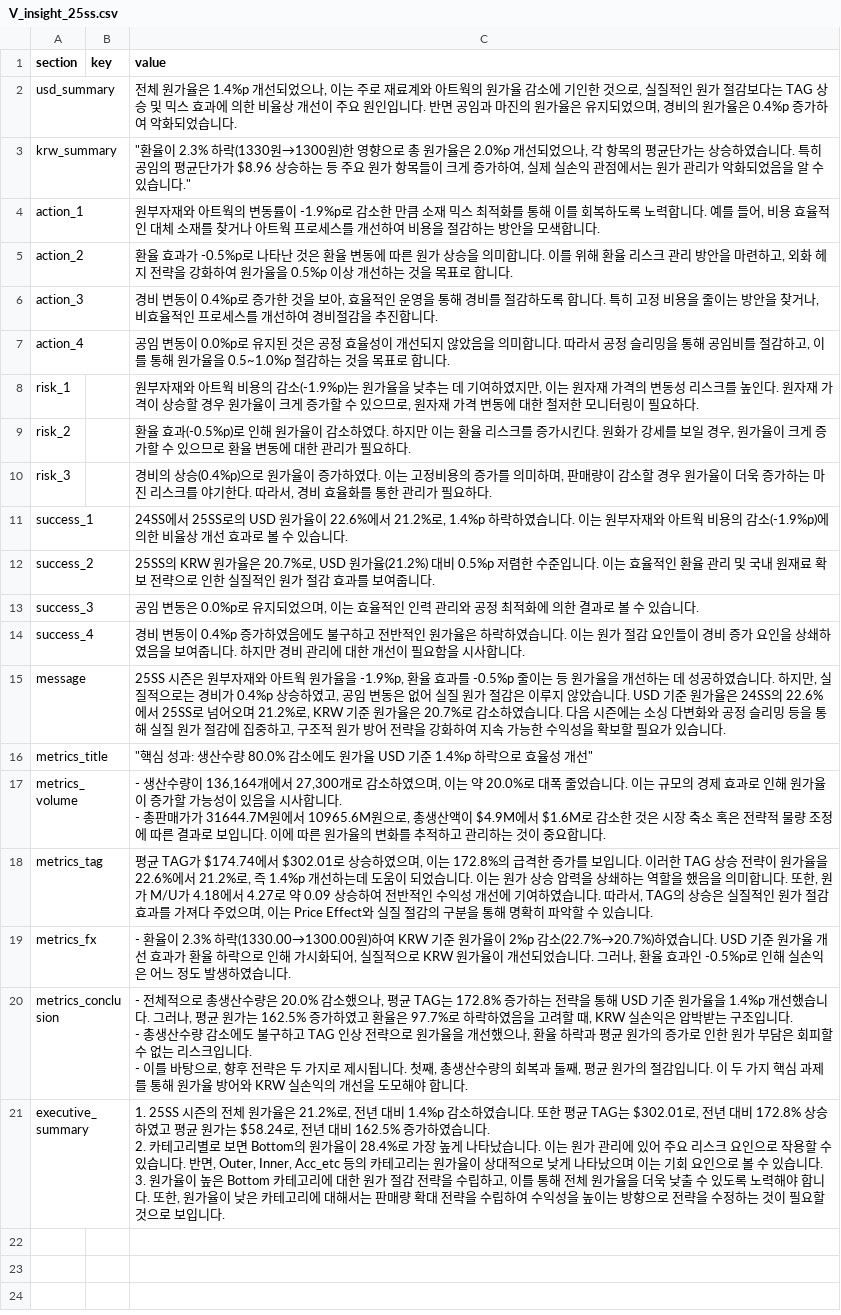
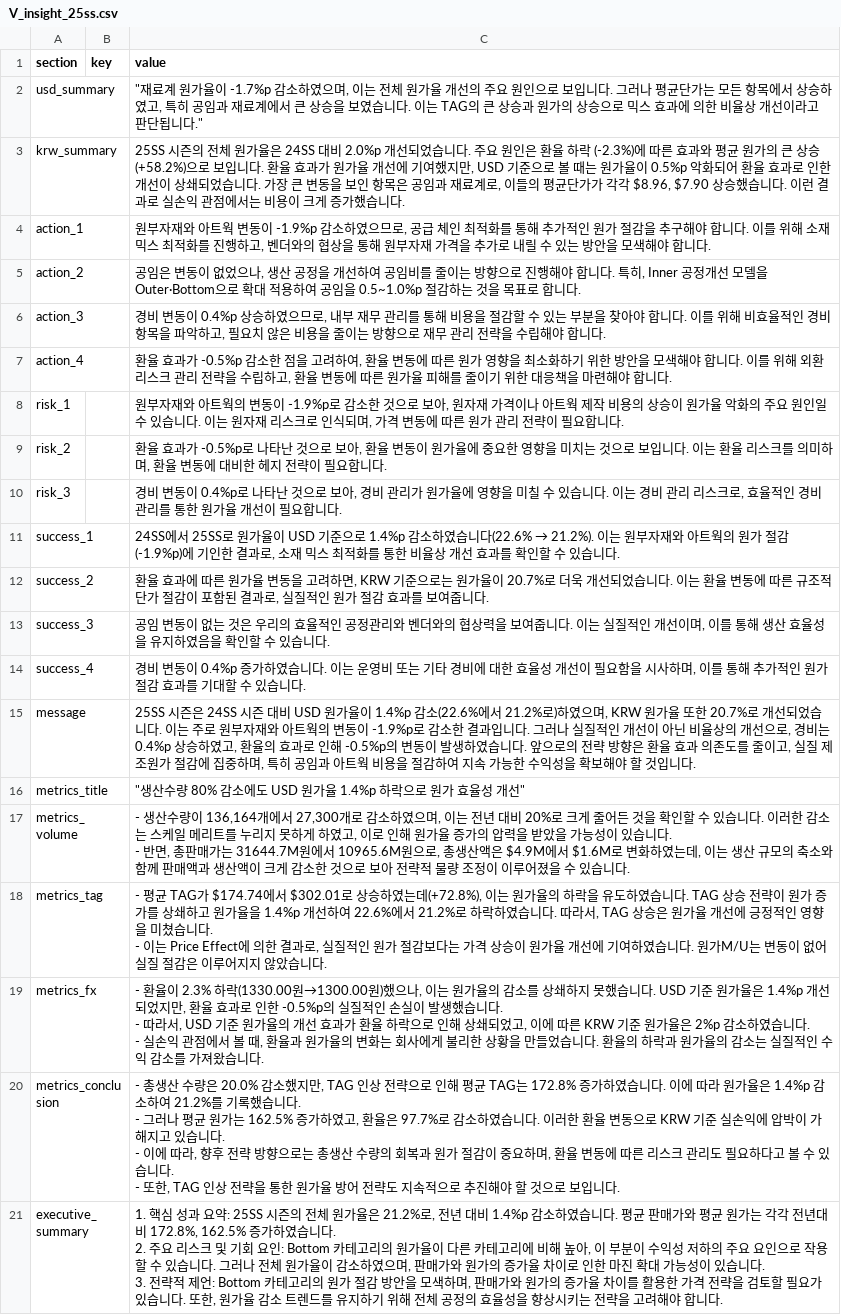
Before and after one commit to jeehye1220/cost-dashboard, a CSV file: public/COST RAW/25S/V_insight_25ss.csv, drawn as a sheet; ↵ is a line break in a cell; the diff names each change by its address in the sheet, - before the commit and + after, or states it on an @@ line.

Commit message:
Batch AI insights generation for COST RAW/25S/V_insight_25ss.csv

```diff
--- a/public/COST RAW/25S/V_insight_25ss.csv
+++ b/public/COST RAW/25S/V_insight_25ss.csv
-C2 (value): 전체 원가율은 1.4%p 개선되었으나, 이는 주로 재료계와 아트웍의 원가율 감소에 기인한 것으로, 실질적인 원가 절감보다는 TAG 상승 및 믹스 효과에 의한 비율상 개선이 주요 원인입니다. 반면 공임과 마진의 원가율은 유지되었으며, 경비의 원가율은 0.4%p 증가하여 악화되었습니다.
+C2 (value): "재료계 원가율이 -1.7%p 감소하였으며, 이는 전체 원가율 개선의 주요 원인으로 보입니다. 그러나 평균단가는 모든 항목에서 상승하였고, 특히 공임과 재료계에서 큰 상승을 보였습니다. 이는 TAG의 큰 상승과 원가의 상승으로 믹스 효과에 의한 비율상 개선이라고 판단됩니다."
-C3 (value): "환율이 2.3% 하락(1330원→1300원)한 영향으로 총 원가율은 2.0%p 개선되었으나, 각 항목의 평균단가는 상승하였습니다. 특히 공임의 평균단가가 $8.96 상승하는 등 주요 원가 항목들이 크게 증가하여, 실제 실손익 관점에서는 원가 관리가 악화되었음을 알 수 있습니다."
+C3 (value): 25SS 시즌의 전체 원가율은 24SS 대비 2.0%p 개선되었습니다. 주요 원인은 환율 하락 (-2.3%)에 따른 효과와 평균 원가의 큰 상승 (+58.2%)으로 보입니다. 환율 효과가 원가율 개선에 기여했지만, USD 기준으로 볼 때는 원가율이 0.5%p 악화되어 환율 효과로 인한 개선이 상쇄되었습니다. 가장 큰 변동을 보인 항목은 공임과 재료계로, 이들의 평균단가가 각각 $8.96, $7.90 상승했습니다. 이런 결과로 실손익 관점에서는 비용이 크게 증가했습니다.
-C4 (value): …아트웍의 변동률이 -1.9%p로 감소한 만큼 소재 믹스 최적화를 통해 이를 회복하도록 노력합니다. 예를 들어, 비용 효율적인 대체 소재를 찾거나 아트웍 프로세스를 개선하여 비용을 절감하는 방안을 모색합니다.
+C4 (value): …아트웍 변동이 -1.9%p 감소하였으므로, 공급 체인 최적화를 통해 추가적인 원가 절감을 추구해야 합니다. 이를 위해 소재 믹스 최적화를 진행하고, 벤더와의 협상을 통해 원부자재 가격을 추가로 내릴 수 있는 방안을 모색해야 합니다.
-C5 (value): 환율 효과가 -0.5%p로 나타난 것은 환율 변동에 따른 원가 상승을 의미합니다. 이를 위해 환율 리스크 관리 방안을 마련하고, 외화 헤지 전략을 강화하여 원가율을 0.5%p 이상 개선하는 것…
+C5 (value): 공임은 변동이 없었으나, 생산 공정을 개선하여 공임비를 줄이는 방향으로 진행해야 합니다. 특히, Inner 공정개선 모델을 Outer·Bottom으로 확대 적용하여 공임을 0.5~1.0%p 절감하는 것…
-C6 (value): …동이 0.4%p로 증가한 것을 보아, 효율적인 운영을 통해 경비를 절감하도록 합니다. 특히 고정 비용을 줄이는 방안을 찾거나, 비효율적인 프로세스를 개선하여 경비절감을 추진합니다.
+C6 (value): …동이 0.4%p 상승하였으므로, 내부 재무 관리를 통해 비용을 절감할 수 있는 부분을 찾아야 합니다. 이를 위해 비효율적인 경비 항목을 파악하고, 필요치 않은 비용을 줄이는 방향으로 재무 관리 전략을 수립해야 합니다.
-C7 (value): 공임 변동이 0.0%p로 유지된 것은 공정 효율성이 개선되지 않았음을 의미합니다. 따라서 공정 슬리밍을 통해 공임비를 절감하고, 이를 통해 원가율을 0.5~1.0%p 절감하는 것을 목표로 합니다…
+C7 (value): 환율 효과가 -0.5%p 감소한 점을 고려하여, 환율 변동에 따른 원가 영향을 최소화하기 위한 방안을 모색해야 합니다. 이를 위해 외환 리스크 관리 전략을 수립하고, 환율 변동에 따른 원가율 피해를 줄이기 위한 대응책을 마련해야 합니다…
-C8 (value): …아트웍 비용의 감소(-1.9%p)는 원가율을 낮추는 데 기여하였지만, 이는 원자재 가격의 변동성 리스크를 높인다. 원자재 가격이 상승할 경우 원가율이 크게 증가할 수 있으므로, 원자재 가격 변동에 대한 철저한 모니터링이 필요하다.
+C8 (value): …아트웍의 변동이 -1.9%p로 감소한 것으로 보아, 원자재 가격이나 아트웍 제작 비용의 상승이 원가율 악화의 주요 원인일 수 있습니다. 이는 원자재 리스크로 인식되며, 가격 변동에 따른 원가 관리 전략이 필요합니다.
-C9 (value): …율 효과(-0.5%p)로 인해 원가율이 감소하였다. 하지만 이는 환율 리스크를 증가시킨다. 원화가 강세를 보일 경우, 원가율이 크게 증가할 수 있으므로 환율 변동에 대한 관리가 필요하다.
+C9 (value): …율 효과가 -0.5%p로 나타난 것으로 보아, 환율 변동이 원가율에 중요한 영향을 미치는 것으로 보입니다. 이는 환율 리스크를 의미하며, 환율 변동에 대비한 헤지 전략이 필요합니다.
-C10 (value): 경비의 상승(0.4%p)으로 원가율이 증가하였다. 이는 고정비용의 증가를 의미하며, 판매량이 감소할 경우 원가율이 더욱 증가하는 마진 리스크를 야기한다. 따라서, 경비 효율화를 통한 관리가 필요하다.
+C10 (value): 경비 변동이 0.4%p로 나타난 것으로 보아, 경비 관리가 원가율에 영향을 미칠 수 있습니다. 이는 경비 관리 리스크로, 효율적인 경비 관리를 통한 원가율 개선이 필요합니다.
@@ C11 (value): …서 25SS로의 USD 원가율이 22.6%에서 21.2%로, 1.4%p 하락하였습니다. 이는 원부자재와 아트웍 비용의 감소(-1.9%p)에 의한 비율상 개선 효과로 볼 수 있… → …서 25SS로 원가율이 USD 기준으로 1.4%p 감소하였습니다(22.6% → 21.2%). 이는 원부자재와 아트웍의 원가 절감(-1.9%p)에 기인한 결과로, 소재 믹스 최적화를 통한 비율상 개선 효과를 확인할 수 있… @@
-C12 (value): 25SS의 KRW 원가율은 20.7%로, USD 원가율(21.2%) 대비 0.5%p 저렴한 수준입니다. 이는 효율적인 환율 관리 및 국내 원재료 확보 전략으로 인한 실질적인…
+C12 (value): 환율 효과에 따른 원가율 변동을 고려하면, KRW 기준으로는 원가율이 20.7%로 더욱 개선되었습니다. 이는 환율 변동에 따른 규조적 단가 절감이 포함된 결과로, 실질적인…
-C13 (value): …임 변동은 0.0%p로 유지되었으며, 이는 효율적인 인력 관리와 공정 최적화에 의한 결과로 볼 수 있…
+C13 (value): …임 변동이 없는 것은 우리의 효율적인 공정관리와 벤더와의 협상력을 보여줍니다. 이는 실질적인 개선이며, 이를 통해 생산 효율성을 유지하였음을 확인할 수 있…
-C14 (value): …증가하였음에도 불구하고 전반적인 원가율은 하락하였습니다. 이는 원가 절감 요인들이 경비 증가 요인을 상쇄하였음을 보여줍니다. 하지만 경비 관리에 대한 개선이 필요함을 시사합니다.
+C14 (value): …증가하였습니다. 이는 운영비 또는 기타 경비에 대한 효율성 개선이 필요함을 시사하며, 이를 통해 추가적인 원가 절감 효과를 기대할 수 있습니다.
-C15 (value): …시즌은 원부자재와 아트웍 원가율을 -1.9%p, 환율 효과를 -0.5%p 줄이는 등 원가율을 개선하는 데 성공하였습니다. 하지만, 실질적으로는 경비가 0.4%p 상승하였고, 공임 변동은 없어 실질 원가 절감은 이루지 않았습니다. USD 기준 원가율은 24SS의 22.6%에서 25SS로 넘어오며 21.2%로, KRW 기준 원가율은 20.7%로 감소하였습니다. 다음 시즌에는 소싱 다변화와 공정 슬리밍 등을 통해 실질 원가 절감에 집중하고, 구조적 원가 방어 전략을 강화하여 지속 가능한 수익성을 확보할 필요가 있습니다.
+C15 (value): …시즌은 24SS 시즌 대비 USD 원가율이 1.4%p 감소(22.6%에서 21.2%로)하였으며, KRW 원가율 또한 20.7%로 개선되었습니다. 이는 주로 원부자재와 아트웍의 변동이 -1.9%p로 감소한 결과입니다. 그러나 실질적인 개선이 아닌 비율상의 개선으로, 경비는 0.4%p 상승하였고, 환율의 효과로 인해 -0.5%p의 변동이 발생하였습니다. 앞으로의 전략 방향은 환율 효과 의존도를 줄이고, 실질 제조원가 절감에 집중하며, 특히 공임과 아트웍 비용을 절감하여 지속 가능한 수익성을 확보해야 할 것입니다.
-C16 (value): "핵심 성과: 생산수량 80.0% 감소에도 원가율 USD 기준 1.4%p 하락으로 효율성…
+C16 (value): "생산수량 80% 감소에도 USD 원가율 1.4%p 하락으로 원가 효율성…
-C17 (value): …, 이는 약 20.0%로 대폭 줄었습니다. 이는 규모의 경제 효과로 인해 원가율이 증가할 가능성이 있음을 시사합니다. ↵ - 총판매가가 31644.7M원에서 10965.6M원으로, 총생산액이 $4.9M에서 $1.6M로 감소한 것은 시장 축소 혹은 전략적 물량 조정에 따른 결과로 보입니다. 이에 따른 원가율의 변화를 추적하고 관리하는 것이 중요합니다.
+C17 (value): …, 이는 전년 대비 20%로 크게 줄어든 것을 확인할 수 있습니다. 이러한 감소는 스케일 메리트를 누리지 못하게 하였고, 이로 인해 원가율 증가의 압력을 받았을 가능성이 있습니다. ↵ - 반면, 총판매가는 31644.7M원에서 10965.6M원으로, 총생산액은 $4.9M에서 $1.6M로 변화하였는데, 이는 생산 규모의 축소와 함께 판매액과 생산액이 크게 감소한 것으로 보아 전략적 물량 조정이 이루어졌을 수 있습니다.
-C18 (value): 평균 TAG가 $174.74에서 $302.01로 상승하였으며, 이는 172.8%의 급격한 증가를 보입니다. 이러한 TAG 상승 전략이 원가율을 22.6%에서 21.2%로, 즉 1.4%p 개선하는데 도움이 되었습니다. 이는 원가 상승 압력을 상쇄하는 역할을 했음을 의미합니다. 또한, 원가 M/U가 4.18에서 4.27로 약 0.09 상승하여 전반적인 수익성 개선에 기여하였습니다. 따라서, TAG의 상승은 실질적인 원가 절감 효과를 가져다 주었으며, 이는 Price Effect와 실질 절감의 구분을 통해 명확히 파악할 수 있습니다.
+C18 (value): - 평균 TAG가 $174.74에서 $302.01로 상승하였는데(+72.8%), 이는 원가율의 하락을 유도하였습니다. TAG 상승 전략이 원가 증가를 상쇄하고 원가율을 1.4%p 개선하여 22.6%에서 21.2%로 하락하였습니다. 따라서, TAG 상승은 원가율 개선에 긍정적인 영향을 미쳤습니다. ↵ - 이는 Price Effect에 의한 결과로, 실질적인 원가 절감보다는 가격 상승이 원가율 개선에 기여하였습니다. 원가M/U는 변동이 없어 실질 절감은 이루어지지 않았습니다.
-C19 (value): …2.3% 하락(1330.00→1300.00원)하여 KRW 기준 원가율이 2%p 감소(22.7%→20.7%)하였습니다. USD 기준 원가율 개선 효과가 환율 하락으로 인해 가시화되어, 실질적으로 KRW 원가율이 개선되었습니다. 그러나, 환율 효과인 -0.5%p로 인해 실손익은 어느 정도 발생하였습니다.
+C19 (value): …2.3% 하락(1330.00원→1300.00원)했으나, 이는 원가율의 감소를 상쇄하지 못했습니다. USD 기준 원가율은 1.4%p 개선되었지만, 환율 효과로 인한 -0.5%p의 실질적인 손실이 발생했습니다. ↵ - 따라서, USD 기준 원가율의 개선 효과가 환율 하락으로 인해 상쇄되었고, 이에 따른 KRW 기준 원가율은 2%p 감소하였습니다. ↵ - 실손익 관점에서 볼 때, 환율과 원가율의 변화는 회사에게 불리한 상황을 만들었습니다. 환율의 하락과 원가율의 감소는 실질적인 수익 감소를 가져왔습니다.
-C20 (value): - 전체적으로 총생산수량은 20.0% 감소했으나, 평균 TAG는 172.8% 증가하는 전략을 통해 USD 기준 원가율을 1.4%p 개선했습니다. 그러나, 평균 원가는 162.5% 증가하였고 환율은 97.7%로 하락하였음을 고려할 때, KRW 실손익은 압박받는 구조입니다. ↵ - 총생산수량 감소에도 불구하고 TAG 인상 전략으로 원가율을 개선했으나, 환율 하락과 평균 원가의 증가로 인한 원가 부담은 회피할 수 없는 리스크입니다. ↵ - 이를 바탕으로, 향후 전략은 두 가지로 제시됩니다. 첫째, 총생산수량의 회복과 둘째, 평균 원가의 절감입니다. 이 두 가지 핵심 과제를 통해 원가율 방어와 KRW 실손익의 개선을 도모해야 합니다.
+C20 (value): - 총생산 수량은 20.0% 감소했지만, TAG 인상 전략으로 인해 평균 TAG는 172.8% 증가하였습니다. 이에 따라 원가율은 1.4%p 감소하여 21.2%를 기록했습니다. ↵ - 그러나 평균 원가는 162.5% 증가하였고, 환율은 97.7%로 감소하였습니다. 이러한 환율 변동으로 KRW 기준 실손익에 압박이 가해지고 있습니다. ↵ - 이에 따라, 향후 전략 방향으로는 총생산 수량의 회복과 원가 절감이 중요하며, 환율 변동에 따른 리스크 관리도 필요하다고 볼 수 있습니다. ↵ - 또한, TAG 인상 전략을 통한 원가율 방어 전략도 지속적으로 추진해야 할 것으로 보입니다.
-C21 (value): 1. 25SS 시즌의 전체 원가율은 21.2%로, 전년 대비 1.4%p 감소하였습니다. 또한 평균 TAG는 $302.01로, 전년 대비 172.8% 상승하였고 평균 원가는 $58.24로, 전년 대비 162.5% 증가하였습니다. ↵ 2. 카테고리별로 보면 Bottom의 원가율이 28.4%로 가장 높게 나타났습니다. 이는 원가 관리에 있어 주요 리스크 요인으로 작용할 수 있습니다. 반면, Outer, Inner, Acc_etc 등의 카테고리는 원가율이 상대적으로 낮게 나타났으며 이는 기회 요인으로 볼 수 있습니다. ↵ 3. 원가율이 높은 Bottom 카테고리에 대한 원가 절감 전략을 수립하고, 이를 통해 전체 원가율을 더욱 낮출 수 있도록 노력해야 합니다. 또한, 원가율이 낮은 카테고리에 대해서는 판매량 확대 전략을 수립하여 수익성을 높이는 방향으로 전략을 수정하는 것이 필요할 것으로 보입니다.
+C21 (value): 1. 핵심 성과 요약: 25SS 시즌의 전체 원가율은 21.2%로, 전년 대비 1.4%p 감소하였습니다. 평균 판매가와 평균 원가는 각각 전년대비 172.8%, 162.5% 증가하였습니다. ↵ 2. 주요 리스크 및 기회 요인: Bottom 카테고리의 원가율이 다른 카테고리에 비해 높아, 이 부분이 수익성 저하의 주요 요인으로 작용할 수 있습니다. 그러나 전체 원가율이 감소하였으며, 판매가와 원가의 증가율 차이로 인한 마진 확대 가능성이 있습니다. ↵ 3. 전략적 제언: Bottom 카테고리의 원가 절감 방안을 모색하며, 판매가와 원가의 증가율 차이를 활용한 가격 전략을 검토할 필요가 있습니다. 또한, 원가율 감소 트렌드를 유지하기 위해 전체 공정의 효율성을 향상시키는 전략을 고려해야 합니다.
```
